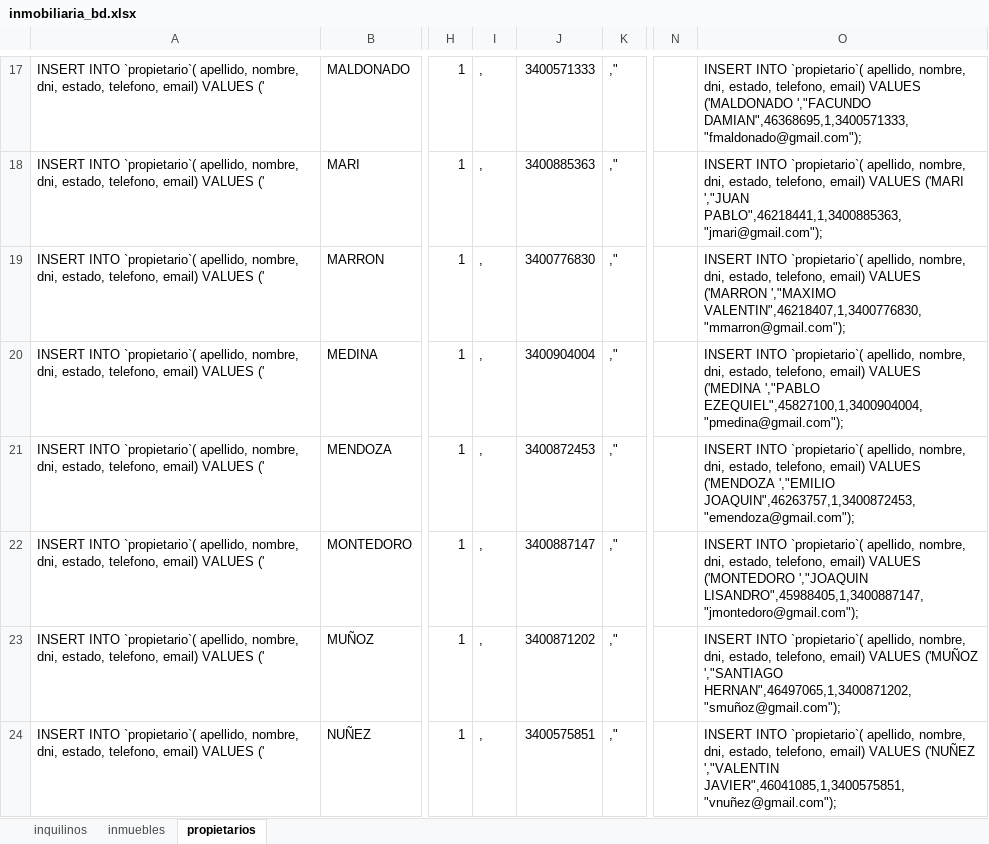
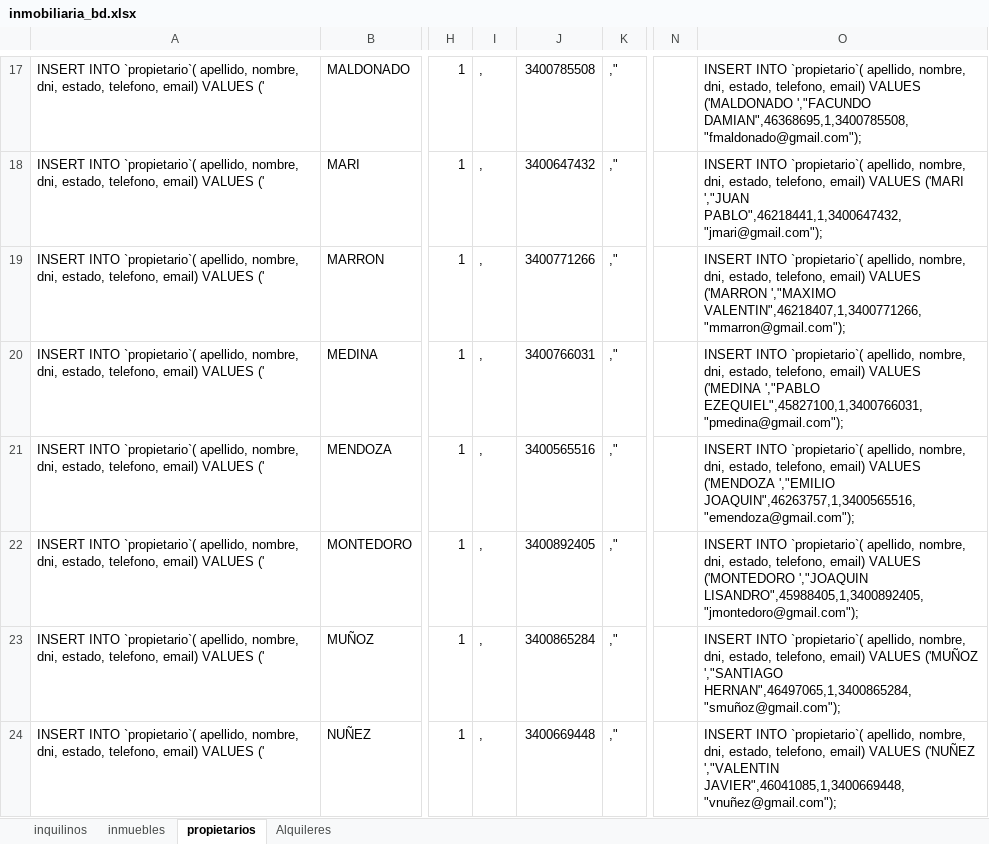
Before and after one commit to naiggace/TramoFinalJavaULP, an Excel workbook: inmobiliaria_bd.xlsx, sheet propietarios, drawn as a sheet; only a part is shown, gaps mark what is left out; values as stored, in another font and other column widths than the file's, no borders; the diff covers the shown part only; the diff names each change by its address in the sheet, - before the commit and + after, or states it on an @@ line.

```diff
--- a/inmobiliaria_bd.xlsx (sheet propietarios)
+++ b/inmobiliaria_bd.xlsx (sheet propietarios)
+sheet tab: Alquileres
-J17: 3400571333
+J17: 3400785508
-O17: …('MALDONADO ',"FACUNDO DAMIAN",46368695,1,3400571333,"fmaldonado@gmail.com");
+O17: …('MALDONADO ',"FACUNDO DAMIAN",46368695,1,3400785508,"fmaldonado@gmail.com");
-J18: 3400885363
+J18: 3400647432
-O18: …('MARI ',"JUAN PABLO",46218441,1,3400885363,"jmari@gmail.com");
+O18: …('MARI ',"JUAN PABLO",46218441,1,3400647432,"jmari@gmail.com");
-J19: 3400776830
+J19: 3400771266
-O19: …('MARRON ',"MAXIMO VALENTIN",46218407,1,3400776830,"mmarron@gmail.com");
+O19: …('MARRON ',"MAXIMO VALENTIN",46218407,1,3400771266,"mmarron@gmail.com");
-J20: 3400904004
+J20: 3400766031
-O20: …('MEDINA ',"PABLO EZEQUIEL",45827100,1,3400904004,"pmedina@gmail.com");
+O20: …('MEDINA ',"PABLO EZEQUIEL",45827100,1,3400766031,"pmedina@gmail.com");
-J21: 3400872453
+J21: 3400565516
-O21: …('MENDOZA ',"EMILIO JOAQUIN",46263757,1,3400872453,"emendoza@gmail.com");
+O21: …('MENDOZA ',"EMILIO JOAQUIN",46263757,1,3400565516,"emendoza@gmail.com");
-J22: 3400887147
+J22: 3400892405
-O22: …('MONTEDORO ',"JOAQUIN LISANDRO",45988405,1,3400887147,"jmontedoro@gmail.com");
+O22: …('MONTEDORO ',"JOAQUIN LISANDRO",45988405,1,3400892405,"jmontedoro@gmail.com");
-J23: 3400871202
+J23: 3400865284
-O23: …('MUÑOZ ',"SANTIAGO HERNAN",46497065,1,3400871202,"smuñoz@gmail.com");
+O23: …('MUÑOZ ',"SANTIAGO HERNAN",46497065,1,3400865284,"smuñoz@gmail.com");
-J24: 3400575851
+J24: 3400669448
-O24: …('NUÑEZ ',"VALENTIN JAVIER",46041085,1,3400575851,"vnuñez@gmail.com");
+O24: …('NUÑEZ ',"VALENTIN JAVIER",46041085,1,3400669448,"vnuñez@gmail.com");
```
Also changed, not shown: 46 edited cells elsewhere in this sheet, sheet inquilinos, sheet inmuebles, 2 other files.
